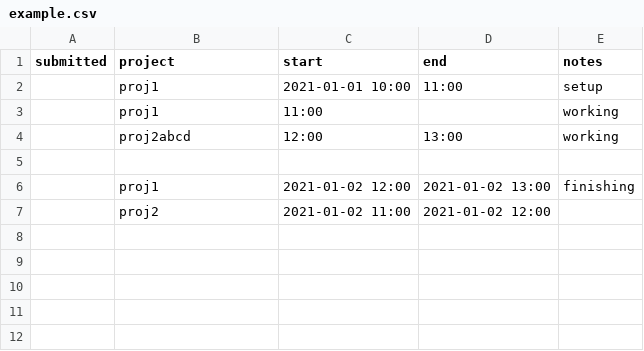
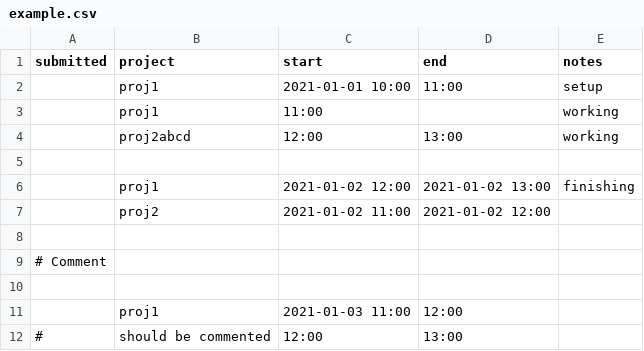
Before and after one commit to krishardy/timetracking, a CSV file: example.csv, drawn as a sheet; the diff names each change by its address in the sheet, - before the commit and + after, or states it on an @@ line.

Commit message:
Adding comment support to .csv files

```diff
--- a/example.csv
+++ b/example.csv
+row 8: (empty)
+row 9: # Comment
+row 10: (empty)
+row 11:  | proj1 | 2021-01-03 11:00 | 12:00
+row 12: # | should be commented | 12:00 | 13:00
```
Also changed, not shown: 3 other files.
